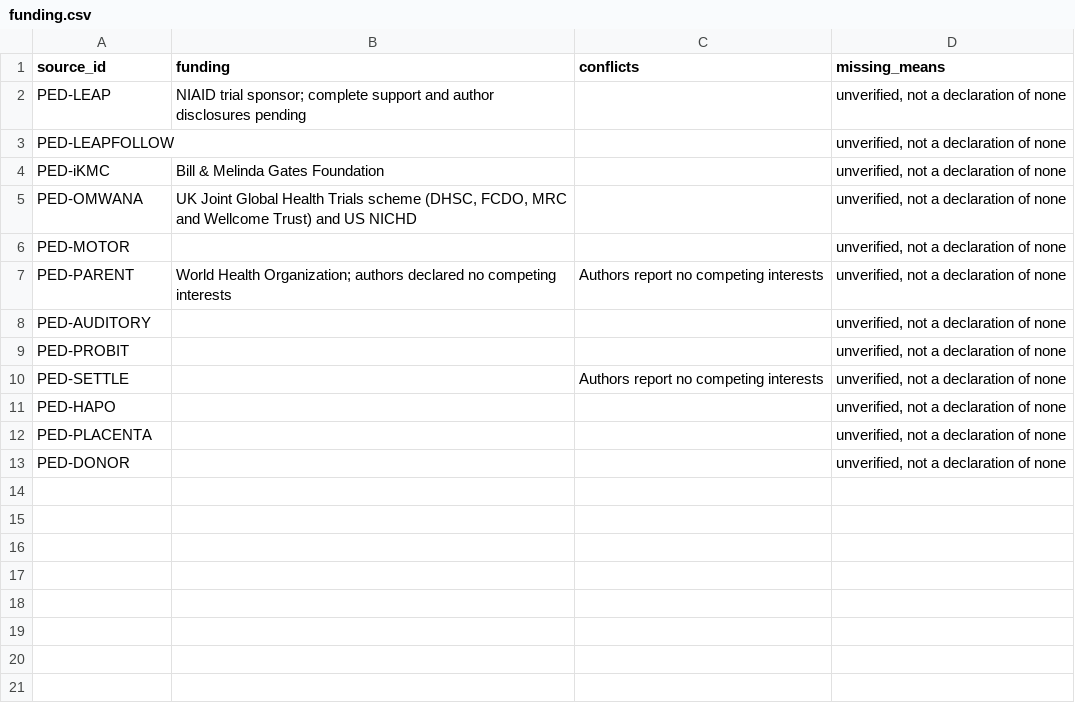
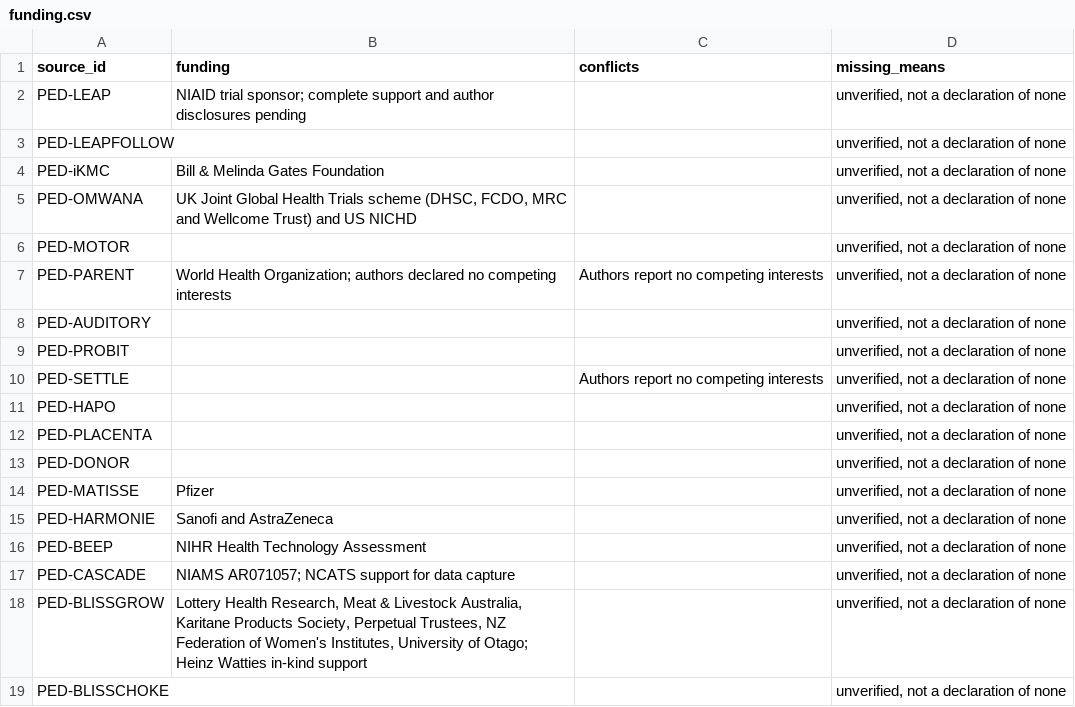
Before and after one commit to 28twagg-ops/spyder-leaderboard, a CSV file: pregnancy-info-app/research/child-health/funding.csv, drawn as a sheet; the diff names each change by its address in the sheet, - before the commit and + after, or states it on an @@ line.

```diff
--- a/pregnancy-info-app/research/child-health/funding.csv
+++ b/pregnancy-info-app/research/child-health/funding.csv
+row 14: PED-MATISSE | Pfizer |  | unverified, not a declaration of none
+row 15: PED-HARMONIE | Sanofi and AstraZeneca |  | unverified, not a declaration of none
+row 16: PED-BEEP | NIHR Health Technology Assessment |  | unverified, not a declaration of none
+row 17: PED-CASCADE | NIAMS AR071057; NCATS support for data capture |  | unverified, not a declaration of none
+row 18: PED-BLISSGROW | Lottery Health Research, Meat & Livestock Australia, Karitane Products Society, Perpetual Trustees, NZ Federation of Women's Institutes, University of Otago; Heinz Watties in-kind support |  | unverified, not a declaration of none
+row 19: PED-BLISSCHOKE |  |  | unverified, not a declaration of none
```
Also changed, not shown: pregnancy-info-app/research/child-health/outcomes.csv, 20 other files.
